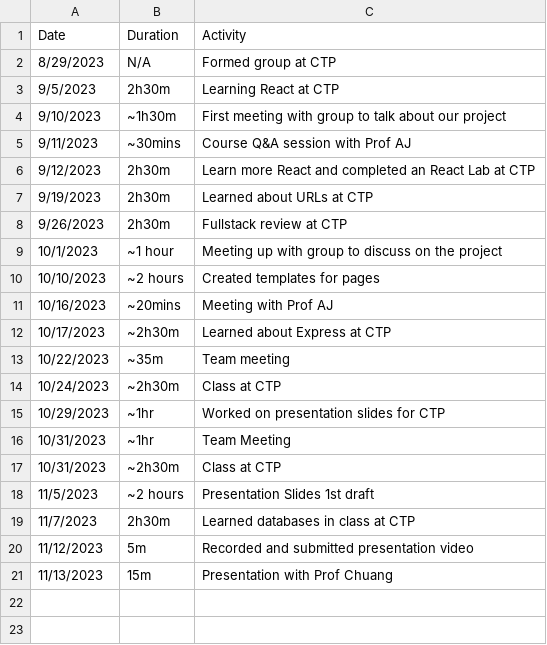
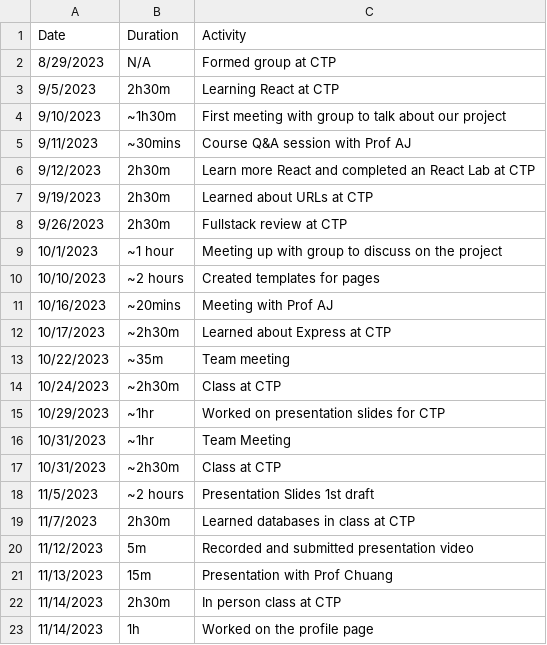
Before and after one commit to lolfjp/Gamerank-VCR, a CSV file: Time Log.csv, drawn as a sheet.

Commit message:
Worked on profile page

```diff
--- a/Time Log.csv
+++ b/Time Log.csv
@@ -21 +21,3 @@ Date,Duration,Activity
 11/13/2023,15m,Presentation with Prof Chuang
+11/14/2023,2h30m,In person class at CTP
+11/14/2023,1h,Worked on the profile page
```
